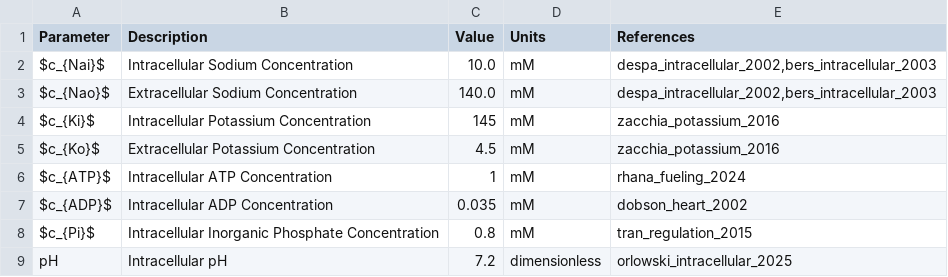
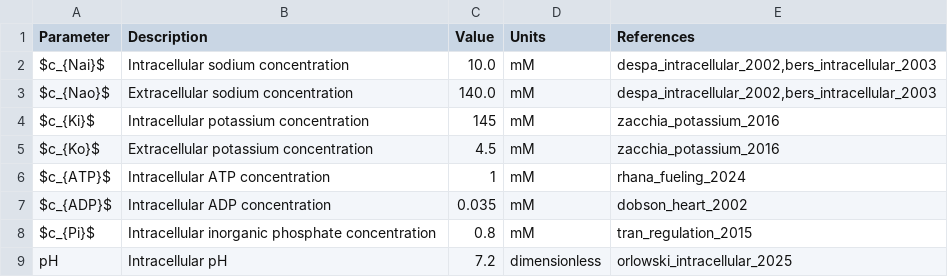
Before and after one commit to WeiweiAi/NKE_BJ, a CSV file: default_conditions.csv, drawn as a sheet.

```diff
--- a/default_conditions.csv
+++ b/default_conditions.csv
@@ -1,9 +1,9 @@
 Parameter,Description,Value,Units,References
-$c_{Nai}$,Intracellular Sodium Concentration,10.0,mM,"despa_intracellular_2002,bers_intracellular_2003"
-$c_{Nao}$,Extracellular Sodium Concentration,140.0,mM,"despa_intracellular_2002,bers_intracellular_2003"
-$c_{Ki}$,Intracellular Potassium Concentration,145,mM,zacchia_potassium_2016
-$c_{Ko}$,Extracellular Potassium Concentration,4.5,mM,zacchia_potassium_2016
-$c_{ATP}$,Intracellular ATP Concentration,1,mM,rhana_fueling_2024
-$c_{ADP}$,Intracellular ADP Concentration,0.035,mM,dobson_heart_2002
-$c_{Pi}$,Intracellular Inorganic Phosphate Concentration,0.8,mM,tran_regulation_2015
+$c_{Nai}$,Intracellular sodium concentration,10.0,mM,"despa_intracellular_2002,bers_intracellular_2003"
+$c_{Nao}$,Extracellular sodium concentration,140.0,mM,"despa_intracellular_2002,bers_intracellular_2003"
+$c_{Ki}$,Intracellular potassium concentration,145,mM,zacchia_potassium_2016
+$c_{Ko}$,Extracellular potassium concentration,4.5,mM,zacchia_potassium_2016
+$c_{ATP}$,Intracellular ATP concentration,1,mM,rhana_fueling_2024
+$c_{ADP}$,Intracellular ADP concentration,0.035,mM,dobson_heart_2002
+$c_{Pi}$,Intracellular inorganic phosphate concentration,0.8,mM,tran_regulation_2015
 pH,Intracellular pH,7.2,dimensionless,orlowski_intracellular_2025
```
Also changed, not shown: 5 other files.
